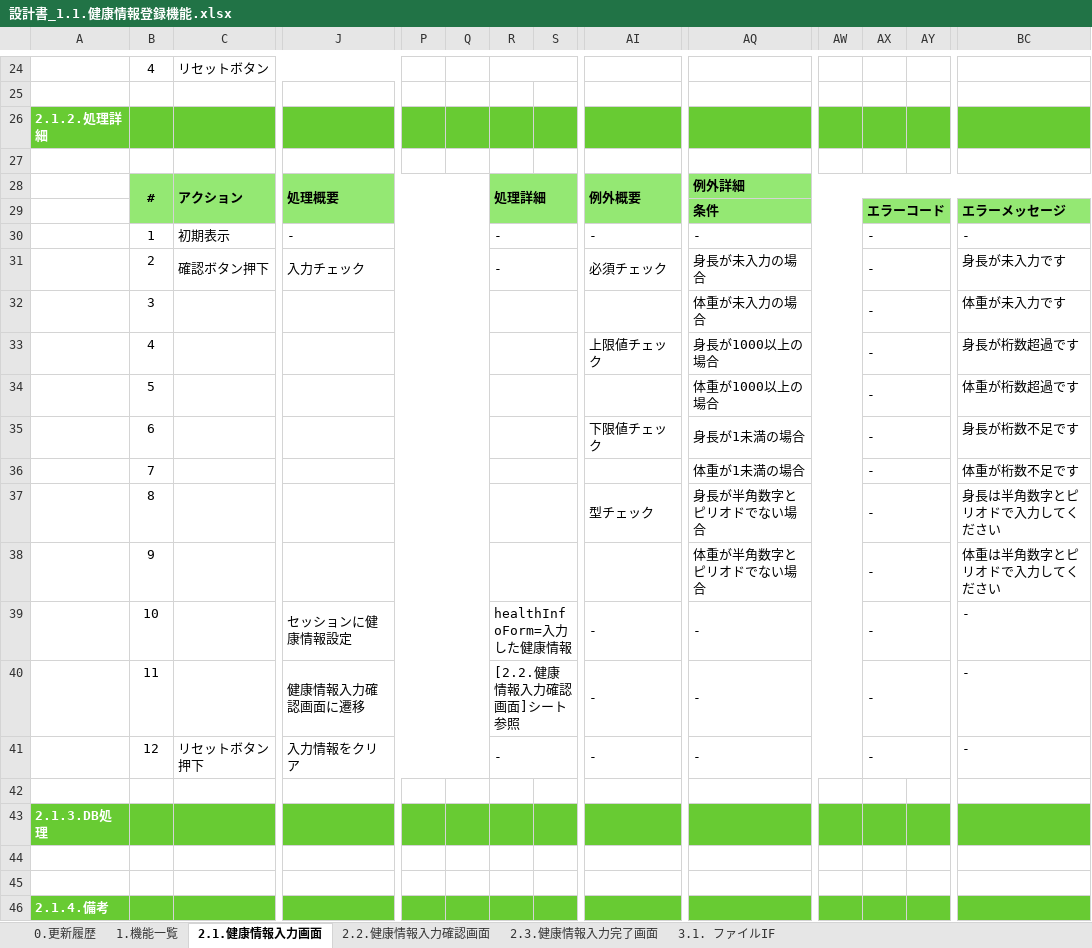
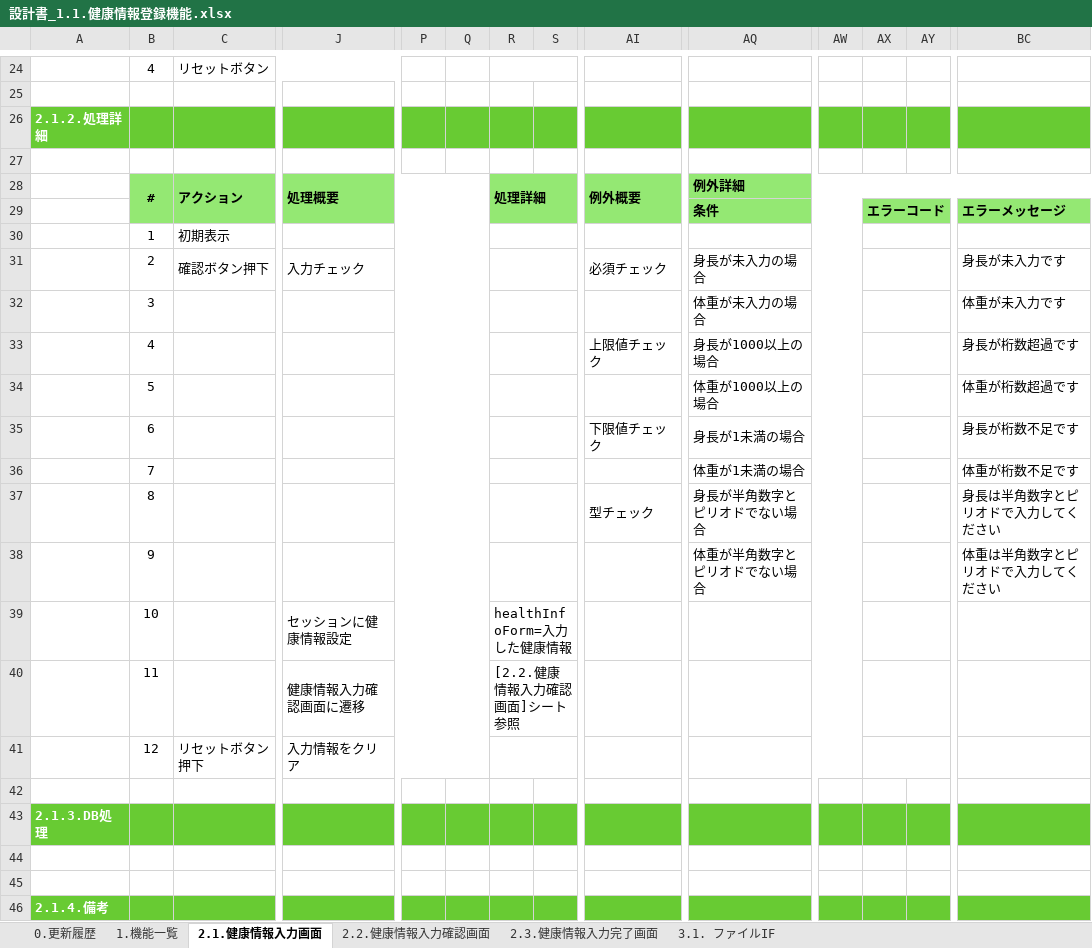
Before and after one commit to kohei-okazaki/work-3g, an Excel workbook: ha-asset/01_design/01_dashboard/設計書_1.1.健康情報登録機能.xlsx, sheet 2.1.健康情報入力画面, drawn as a sheet; only a part is shown, gaps mark what is left out; values as stored, in another font and other column widths than the file's, no borders; charts and pictures not drawn; removed rows and columns are numbered as before the commit, all else as after; rows hold the shown columns only; the diff names each change by its address in the sheet, - before the commit and + after, or states it on an @@ line.

```diff
--- a/ha-asset/01_design/01_dashboard/設計書_1.1.健康情報登録機能.xlsx (sheet 2.1.健康情報入力画面)
+++ b/ha-asset/01_design/01_dashboard/設計書_1.1.健康情報登録機能.xlsx (sheet 2.1.健康情報入力画面)
-row 30:  | 1 | 初期表示 | - |  |  | - |  | - | - |  | - |  | -
+row 30:  | 1 | 初期表示
-R31: -
+R31: (empty)
-AX31:AX38: -
+AX31:AX38: (empty)
-row 39:  | 10 |  | セッションに健康情報設定 |  |  | healthInfoForm=入力した健康情報 |  | - | - |  | - |  | -
-row 40:  | 11 |  | 健康情報入力確認画面に遷移 |  |  | [2.2.健康情報入力確認画面]シート 参照 |  | - | - |  | - |  | -
-row 41:  | 12 | リセットボタン押下 | 入力情報をクリア |  |  | - |  | - | - |  | - |  | -
+row 39:  | 10 |  | セッションに健康情報設定 |  |  | healthInfoForm=入力した健康情報
+row 40:  | 11 |  | 健康情報入力確認画面に遷移 |  |  | [2.2.健康情報入力確認画面]シート 参照
+row 41:  | 12 | リセットボタン押下 | 入力情報をクリア
```
Also changed, not shown: sheet 2.3.健康情報入力完了画面, ha-asset/01_design/03_batch/設計書_3.0.健康情報登録バッチ.xlsx, ha-asset/01_design/05_rootapi/設計書_5.3.アカウント情報API.xlsx, 2 other files.
